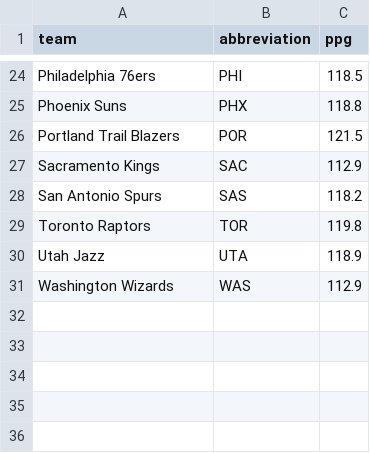
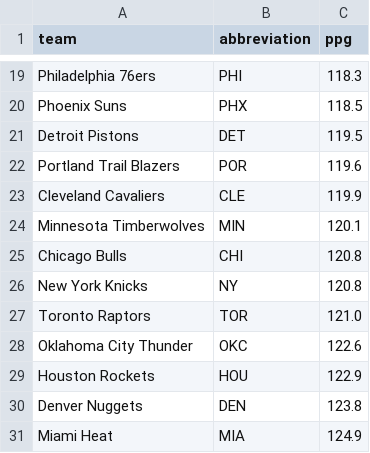
Before and after one commit to ceddto100/Kelly-s-Criterion-calculator, a CSV file: stats/ppg.csv, drawn as a sheet; only a part is shown, gaps mark what is left out; the diff covers the shown part only.

Commit message:
Update ppg.csv

```diff
--- a/stats/ppg.csv
+++ b/stats/ppg.csv
@@ -24,8 +19,13 @@
-"Philadelphia 76ers","PHI",118.5
-"Phoenix Suns","PHX",118.8
-"Portland Trail Blazers","POR",121.5
-"Sacramento Kings","SAC",112.9
-"San Antonio Spurs","SAS",118.2
-"Toronto Raptors","TOR",119.8
-"Utah Jazz","UTA",118.9
-"Washington Wizards","WAS",112.9
+"Philadelphia 76ers","PHI",118.3
+"Phoenix Suns","PHX",118.5
+"Detroit Pistons","DET",119.5
+"Portland Trail Blazers","POR",119.6
+"Cleveland Cavaliers","CLE",119.9
+"Minnesota Timberwolves","MIN",120.1
+"Chicago Bulls","CHI",120.8
+"New York Knicks","NY",120.8
+"Toronto Raptors","TOR",121.0
+"Oklahoma City Thunder","OKC",122.6
+"Houston Rockets","HOU",122.9
+"Denver Nuggets","DEN",123.8
+"Miami Heat","MIA",124.9
```
Also changed, not shown: 10 added rows, 15 removed rows and 7 edited cells elsewhere in this file.
